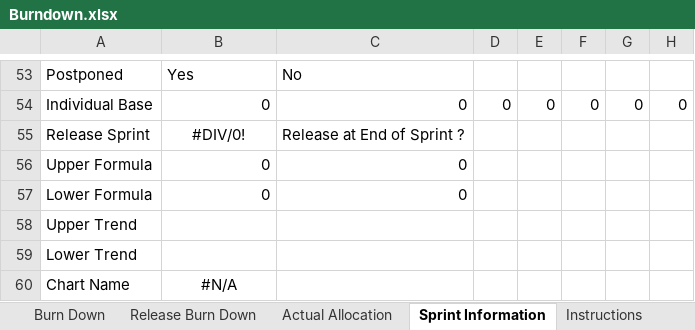
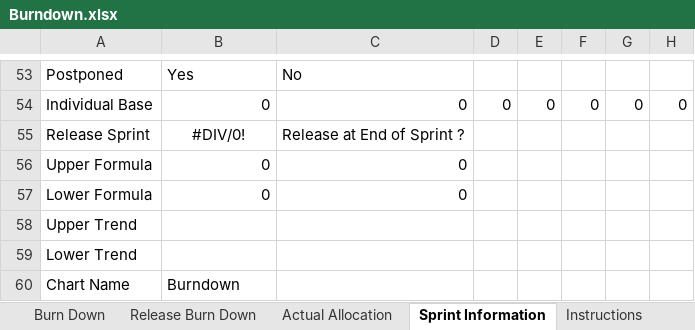
Before and after one commit to andreasnuesslein/swp_kp2_2012_gruppe1, an Excel workbook: Dokumentation/MS5/Burndown.xlsx, sheet Sprint Information, drawn as a sheet; only a part is shown, gaps mark what is left out; values as stored, in another font and other column widths than the file's, no borders; the diff names each change by its address in the sheet, - before the commit and + after, or states it on an @@ line.

Commit message:
burndownchart aktualisierung (iteration 5)

```diff
--- a/Dokumentation/MS5/Burndown.xlsx (sheet Sprint Information)
+++ b/Dokumentation/MS5/Burndown.xlsx (sheet Sprint Information)
-B60: #N/A
+B60: Burndown
-B60 alignment: center
+B60 alignment: left
```
Also changed, not shown: sheet Burn Down, sheet Resource Allocation, sheet Actual Allocation, charts or pictures, 1 other file.
